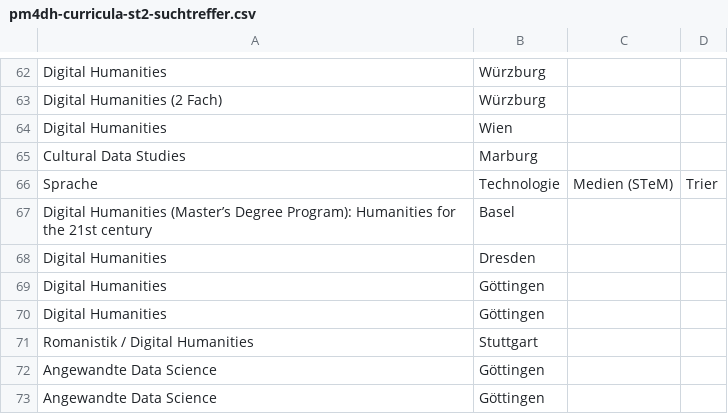
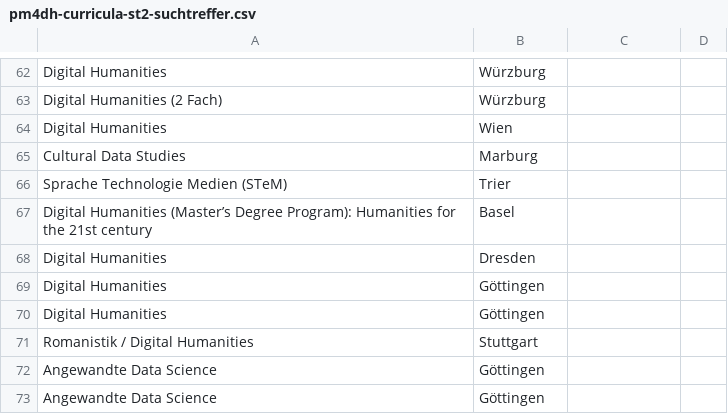
Before and after one commit to ieg-dhr/pm4dh-curricula, a CSV file: pm4dh-curricula-st2-suchtreffer.csv, drawn as a sheet; only a part is shown, gaps mark what is left out; removed rows and columns are numbered as before the commit, all else as after; the diff names each change by its address in the sheet, - before the commit and + after, or states it on an @@ line.

Commit message:
Update pm4dh-curricula-st2-suchtreffer.csv

```diff
--- a/pm4dh-curricula-st2-suchtreffer.csv
+++ b/pm4dh-curricula-st2-suchtreffer.csv
-row 66: Sprache | Technologie | Medien (STeM) | Trier
+row 66: Sprache Technologie Medien (STeM) | Trier
```
